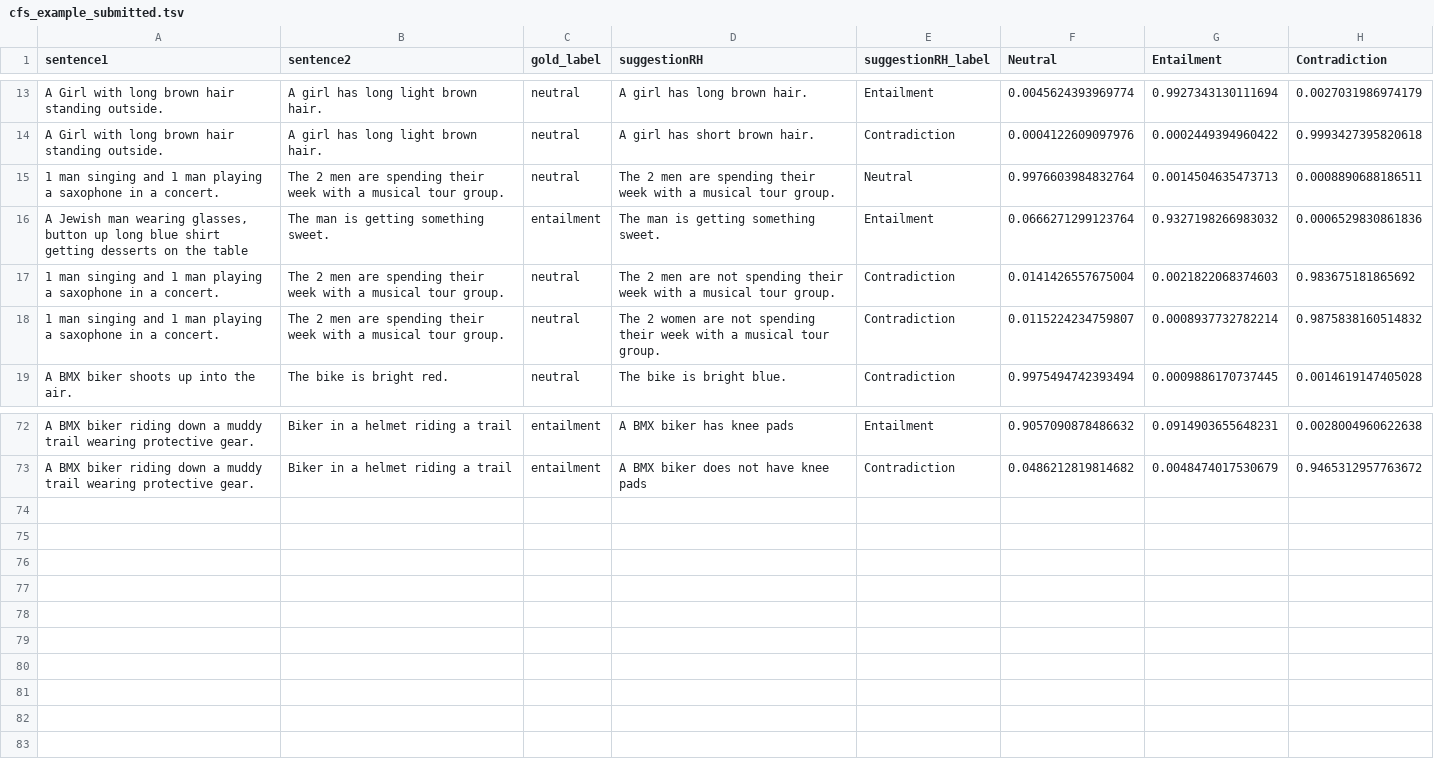
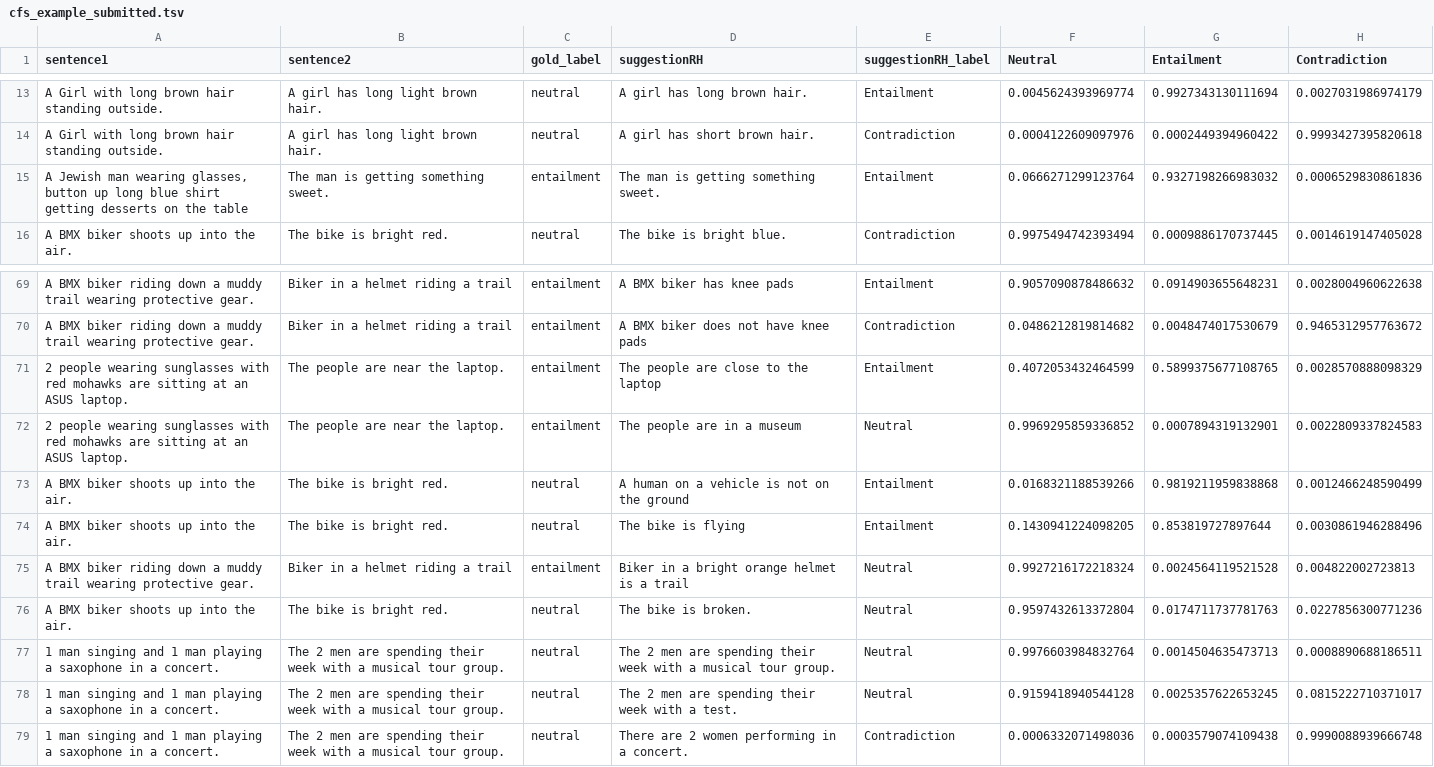
Before and after one commit to boeselfr/Counterfactuals-xai-iml22, a TSV file: backend/data/NLI/submitted/cfs_example_submitted.tsv, drawn as a sheet; only a part is shown, gaps mark what is left out.

Commit message:
Fix a few hooks, add initial transform to graph, color to table

```diff
--- a/backend/data/NLI/submitted/cfs_example_submitted.tsv
+++ b/backend/data/NLI/submitted/cfs_example_submitted.tsv
@@ -14,6 +14,3 @@ A Girl with long brown hair standing outside.	A girl has long light brown hair.
 A Girl with long brown hair standing outside.	A girl has long light brown hair.	neutral	A girl has short brown hair.	Contradiction	0.0004122609097976	0.0002449394960422	0.9993427395820618
-1 man singing and 1 man playing a saxophone in a concert.	The 2 men are spending their week with a musical tour group.	neutral	The 2 men are spending their week with a musical tour group.	Neutral	0.9976603984832764	0.0014504635473713	0.0008890688186511
 A Jewish man wearing glasses, button up long blue shirt getting desserts on the table	The man is getting something sweet.	entailment	The man is getting something sweet.	Entailment	0.0666271299123764	0.9327198266983032	0.0006529830861836
-1 man singing and 1 man playing a saxophone in a concert.	The 2 men are spending their week with a musical tour group.	neutral	The 2 men are not spending their week with a musical tour group.	Contradiction	0.0141426557675004	0.0021822068374603	0.983675181865692
-1 man singing and 1 man playing a saxophone in a concert.	The 2 men are spending their week with a musical tour group.	neutral	The 2 women are not spending their week with a musical tour group.	Contradiction	0.0115224234759807	0.0008937732782214	0.9875838160514832
 A BMX biker shoots up into the air.	The bike is bright red.	neutral	The bike is bright blue.	Contradiction	0.9975494742393494	0.0009886170737445	0.0014619147405028
@@ -73 +70,10 @@ A BMX biker riding down a muddy trail wearing protective gear.	Biker in a helmet
 A BMX biker riding down a muddy trail wearing protective gear.	Biker in a helmet riding a trail	entailment	A BMX biker does not have knee pads	Contradiction	0.0486212819814682	0.0048474017530679	0.9465312957763672
+2 people wearing sunglasses with red mohawks are sitting at an ASUS laptop.	The people are near the laptop.	entailment	The people are close to the laptop	Entailment	0.4072053432464599	0.5899375677108765	0.0028570888098329
+2 people wearing sunglasses with red mohawks are sitting at an ASUS laptop.	The people are near the laptop.	entailment	The people are in a museum	Neutral	0.9969295859336852	0.0007894319132901	0.0022809337824583
+A BMX biker shoots up into the air.	The bike is bright red.	neutral	A human on a vehicle is not on the ground	Entailment	0.0168321188539266	0.9819211959838868	0.0012466248590499
+A BMX biker shoots up into the air.	The bike is bright red.	neutral	The bike is flying	Entailment	0.1430941224098205	0.853819727897644	0.0030861946288496
+A BMX biker riding down a muddy trail wearing protective gear.	Biker in a helmet riding a trail	entailment	Biker in a bright orange helmet is a trail	Neutral	0.9927216172218324	0.0024564119521528	0.004822002723813
+A BMX biker shoots up into the air.	The bike is bright red.	neutral	The bike is broken.	Neutral	0.9597432613372804	0.0174711737781763	0.0227856300771236
+1 man singing and 1 man playing a saxophone in a concert.	The 2 men are spending their week with a musical tour group.	neutral	The 2 men are spending their week with a musical tour group.	Neutral	0.9976603984832764	0.0014504635473713	0.0008890688186511
+1 man singing and 1 man playing a saxophone in a concert.	The 2 men are spending their week with a musical tour group.	neutral	The 2 men are spending their week with a test.	Neutral	0.9159418940544128	0.0025357622653245	0.0815222710371017
+1 man singing and 1 man playing a saxophone in a concert.	The 2 men are spending their week with a musical tour group.	neutral	There are 2 women performing in a concert.	Contradiction	0.0006332071498036	0.0003579074109438	0.9990088939666748
```
Also changed, not shown: 4 other files.
